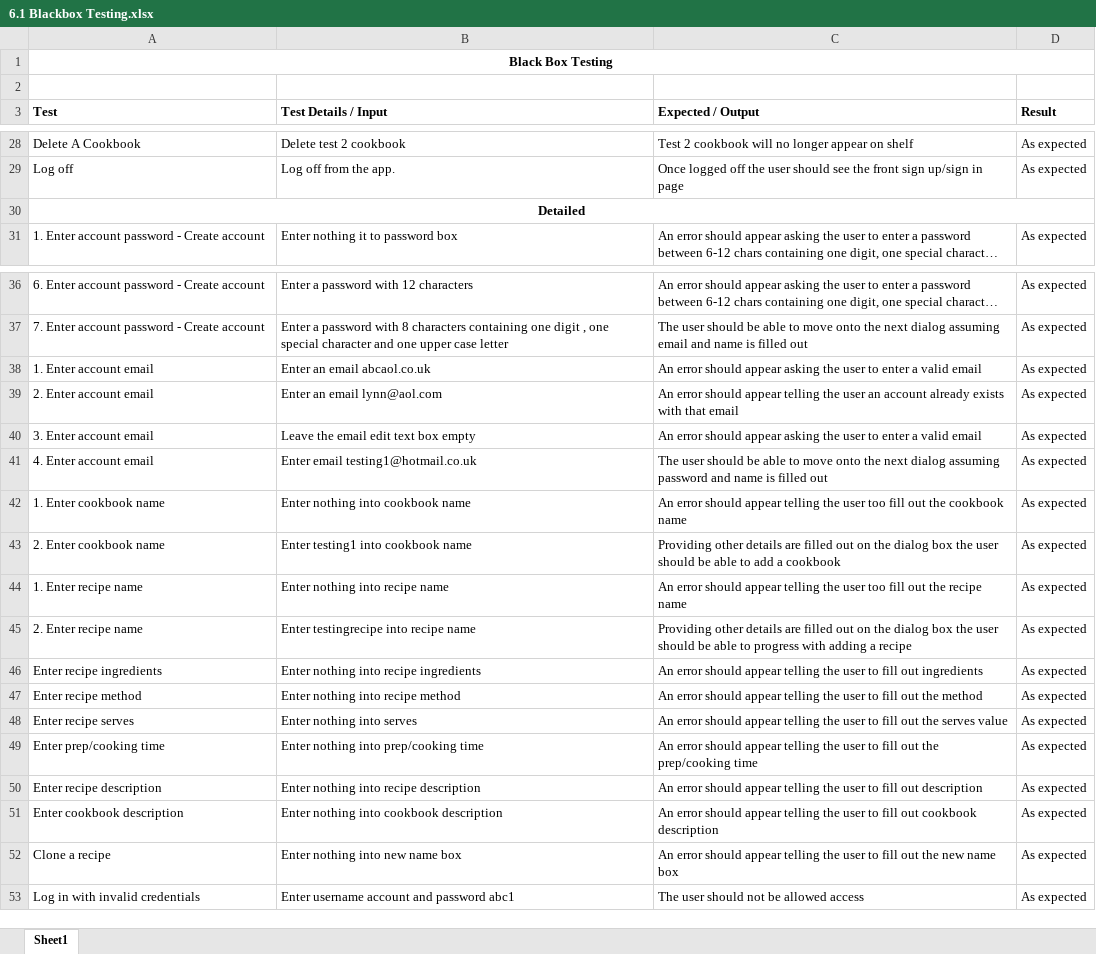
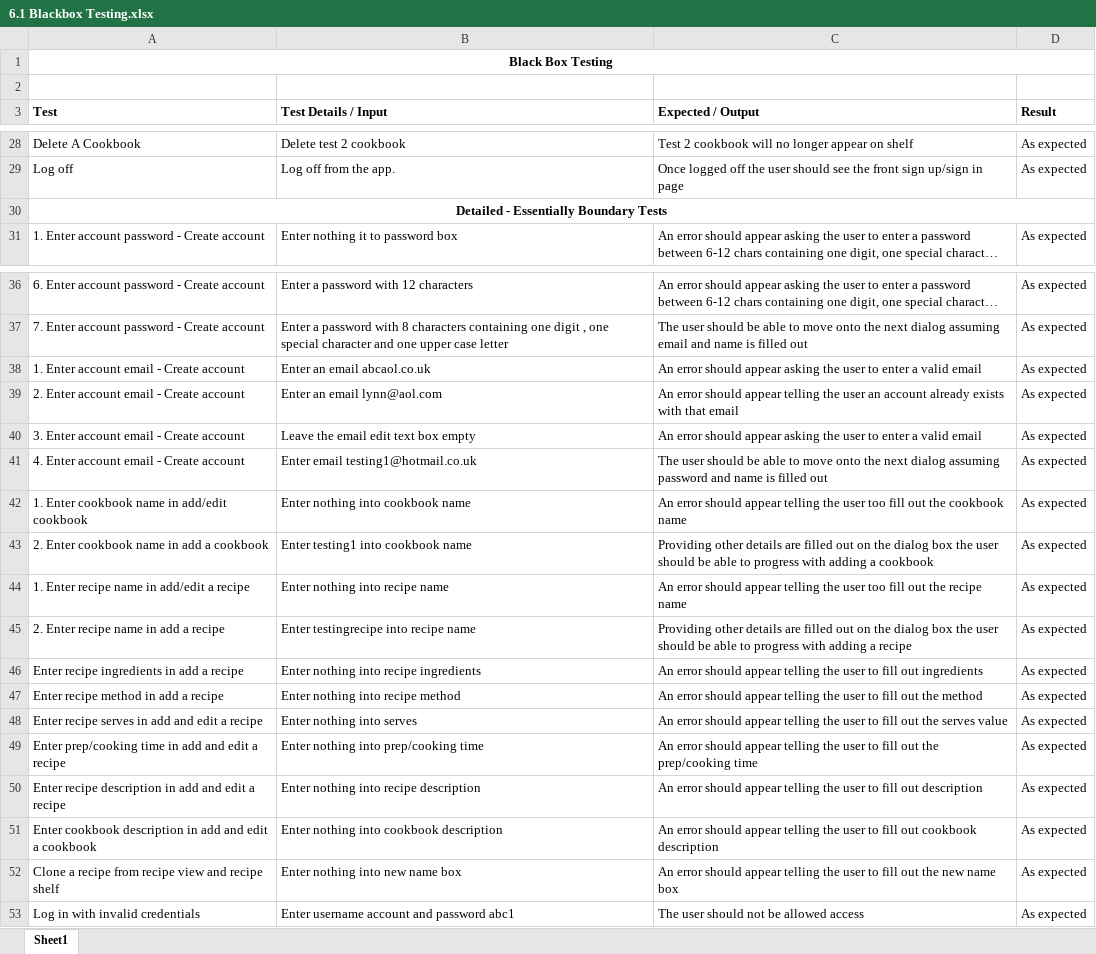
Before and after one commit to karivmcmahon/RecipesForLife, an Excel workbook: Appendix/6. Testing & Refactoring/6.1 Blackbox Testing.xlsx, sheet Sheet1, drawn as a sheet; only a part is shown, gaps mark what is left out; long unchanged cells end in …; values as stored, in another font and other column widths than the file's, no borders; the diff names each change by its address in the sheet, - before the commit and + after, or states it on an @@ line.

Commit message:
Appendix update

```diff
--- a/Appendix/6. Testing & Refactoring/6.1 Blackbox Testing.xlsx (sheet Sheet1)
+++ b/Appendix/6. Testing & Refactoring/6.1 Blackbox Testing.xlsx (sheet Sheet1)
-A30 (Test): Detailed
+A30 (Test): Detailed - Essentially Boundary Tests
-A38 (Test): 1. Enter account email
+A38 (Test): 1. Enter account email - Create account
-A39 (Test): 2. Enter account email
+A39 (Test): 2. Enter account email - Create account
-A40 (Test): 3. Enter account email
+A40 (Test): 3. Enter account email - Create account
-A41 (Test): 4. Enter account email
+A41 (Test): 4. Enter account email - Create account
-A42 (Test): 1. Enter cookbook name
+A42 (Test): 1. Enter cookbook name in add/edit cookbook
-A43 (Test): 2. Enter cookbook name
+A43 (Test): 2. Enter cookbook name in add a cookbook
-C43 (Expected / Output): …able to add a cookbook
+C43 (Expected / Output): …able to progress with adding a cookbook
-A44 (Test): 1. Enter recipe name
+A44 (Test): 1. Enter recipe name in add/edit a recipe
-A45 (Test): 2. Enter recipe name
+A45 (Test): 2. Enter recipe name in add a recipe
-A46 (Test): Enter recipe ingredients
+A46 (Test): Enter recipe ingredients in add a recipe
-A47 (Test): Enter recipe method
+A47 (Test): Enter recipe method in add a recipe
-A48 (Test): Enter recipe serves
+A48 (Test): Enter recipe serves in add and edit a recipe
-A49 (Test): Enter prep/cooking time
+A49 (Test): Enter prep/cooking time in add and edit a recipe
-A50 (Test): Enter recipe description
+A50 (Test): Enter recipe description in add and edit a recipe
-A51 (Test): Enter cookbook description
+A51 (Test): Enter cookbook description in add and edit a cookbook
-A52 (Test): Clone a recipe
+A52 (Test): Clone a recipe from recipe view and recipe shelf
```
Also changed, not shown: Appendix/2. Project Management/2.3 Sprint Backlogs/2.3.1 Sprint_Backlog_1.xlsx, Appendix/2. Project Management/2.3 Sprint Backlogs/2.3.3 Sprint_Backlog_3.xlsx, 18 other files.
